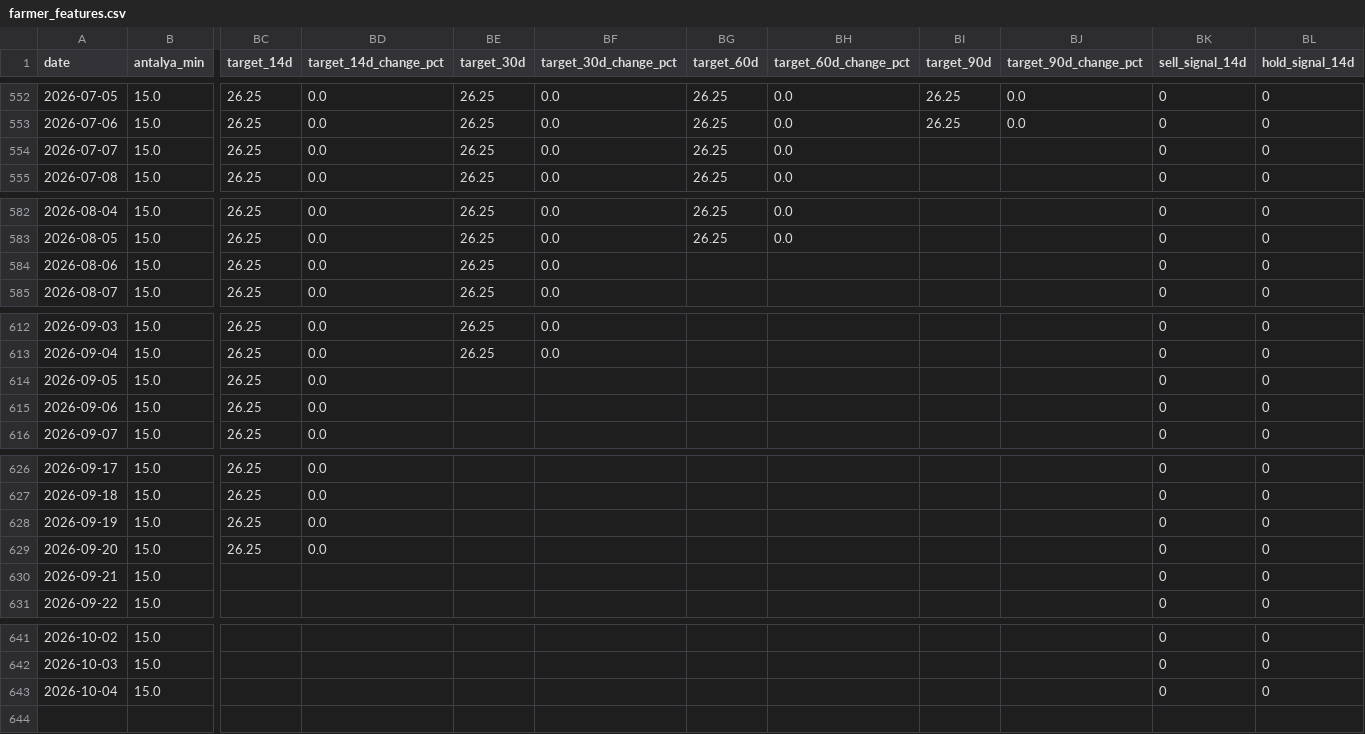
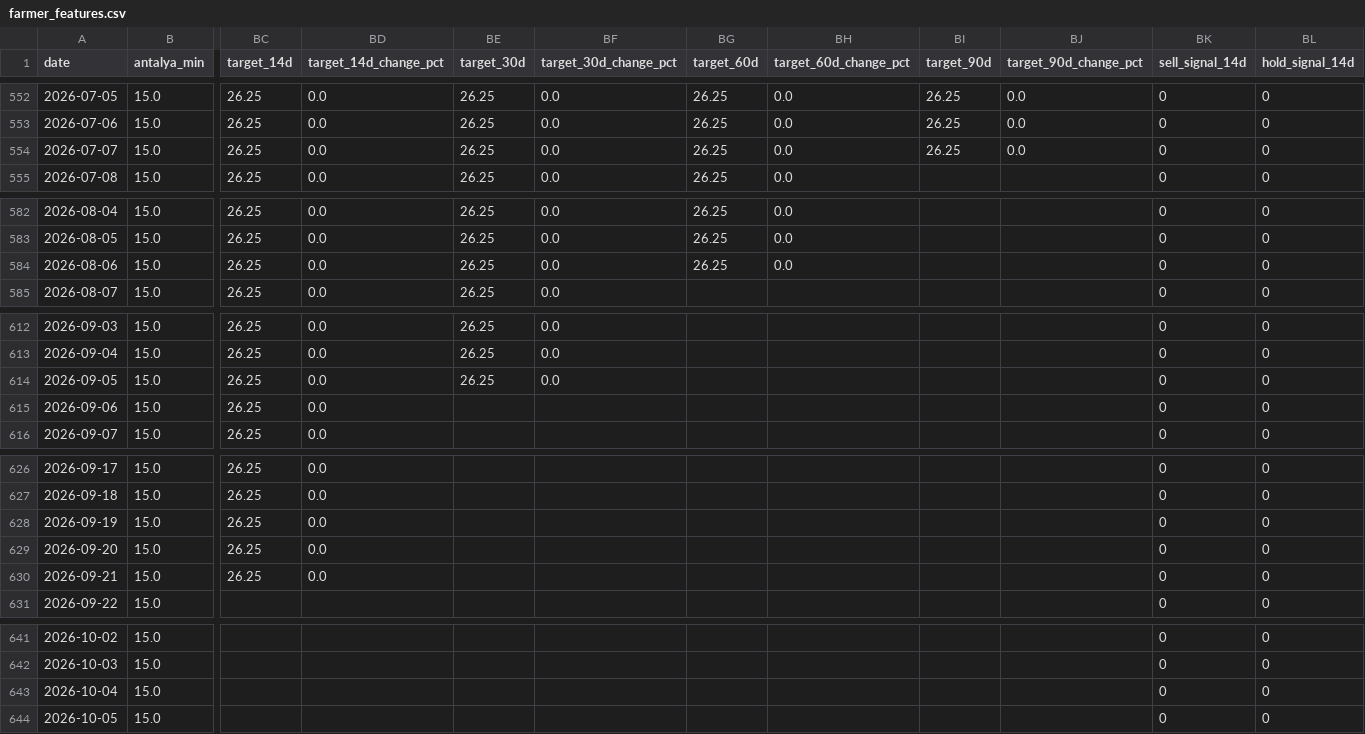
Before and after one commit to susarlar/orangepricecalculatorquantic, a CSV file: data/processed/farmer_features.csv, drawn as a sheet; only a part is shown, gaps mark what is left out; rows hold the shown columns only; the diff covers the shown part only; the diff names each change by its address in the sheet, - before the commit and + after, or states it on an @@ line.

```diff
--- a/data/processed/farmer_features.csv
+++ b/data/processed/farmer_features.csv
-BI554 (target_90d): (empty)
+BI554 (target_90d): 26.25
-BJ554 (target_90d_change_pct): (empty)
+BJ554 (target_90d_change_pct): 0.0
-BG584 (target_60d): (empty)
+BG584 (target_60d): 26.25
-BH584 (target_60d_change_pct): (empty)
+BH584 (target_60d_change_pct): 0.0
-BE614 (target_30d): (empty)
+BE614 (target_30d): 26.25
-BF614 (target_30d_change_pct): (empty)
+BF614 (target_30d_change_pct): 0.0
-BC630 (target_14d): (empty)
+BC630 (target_14d): 26.25
-BD630 (target_14d_change_pct): (empty)
+BD630 (target_14d_change_pct): 0.0
+row 644: 2026-10-05 | 15.0 |  |  |  |  |  |  |  |  | 0 | 0
```
Also changed, not shown: 2 edited cells elsewhere in this file, data/processed/refresh_log.csv, data/raw/demand_features.csv, 13 other files.
